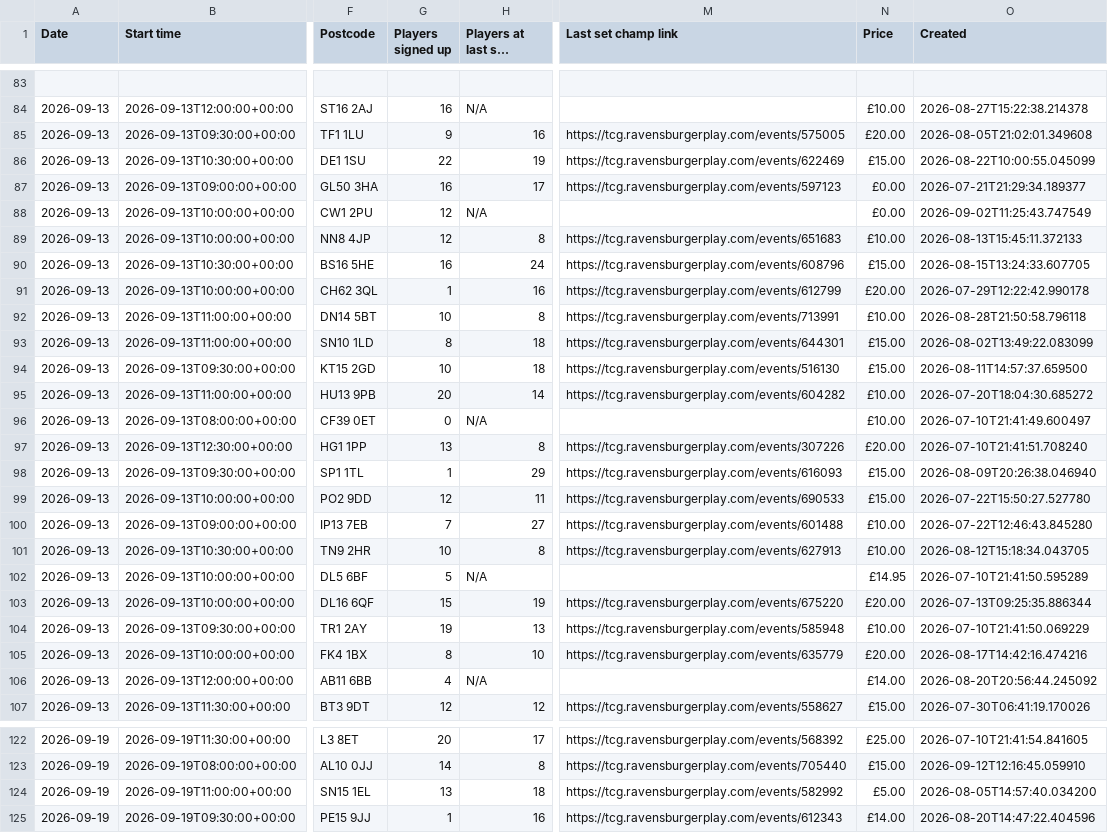
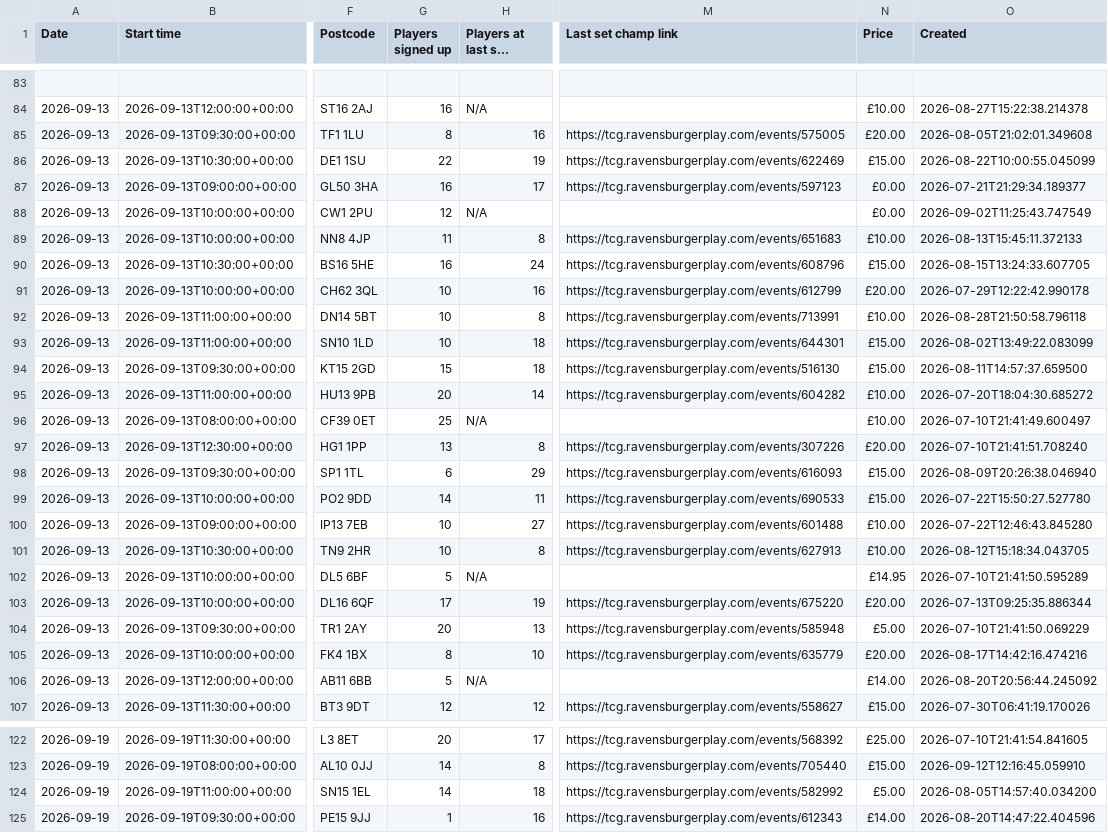
Before and after one commit to 5uperdan/playhub-upcoming-set-champs-web-ui, a CSV file: docs/upcoming_B4_7LN.csv, drawn as a sheet; only a part is shown, gaps mark what is left out; long unchanged cells end in …; the diff covers the shown part only; the diff names each change by its address in the sheet, - before the commit and + after, or states it on an @@ line.

```diff
--- a/docs/upcoming_B4_7LN.csv
+++ b/docs/upcoming_B4_7LN.csv
-G85 (Players signed up): 9
+G85 (Players signed up): 8
-G89 (Players signed up): 12
+G89 (Players signed up): 11
-G91 (Players signed up): 1
+G91 (Players signed up): 10
-G93 (Players signed up): 8
+G93 (Players signed up): 10
-G94 (Players signed up): 10
+G94 (Players signed up): 15
-G96 (Players signed up): 0
+G96 (Players signed up): 25
-G98 (Players signed up): 1
+G98 (Players signed up): 6
-G99 (Players signed up): 12
+G99 (Players signed up): 14
-G100 (Players signed up): 7
+G100 (Players signed up): 10
-G103 (Players signed up): 15
+G103 (Players signed up): 17
-G104 (Players signed up): 19
+G104 (Players signed up): 20
-N104 (Price): £10.00
+N104 (Price): £5.00
-G106 (Players signed up): 4
+G106 (Players signed up): 5
-G124 (Players signed up): 13
+G124 (Players signed up): 14
```
Also changed, not shown: 2 edited cells elsewhere in this file, docs/upcoming_CV6_1GF.csv, docs/upcoming_DA13_9DJ.csv, 11 other files.
